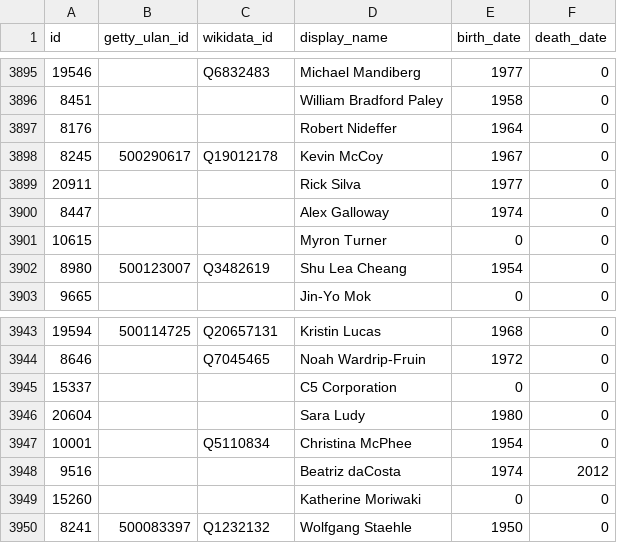
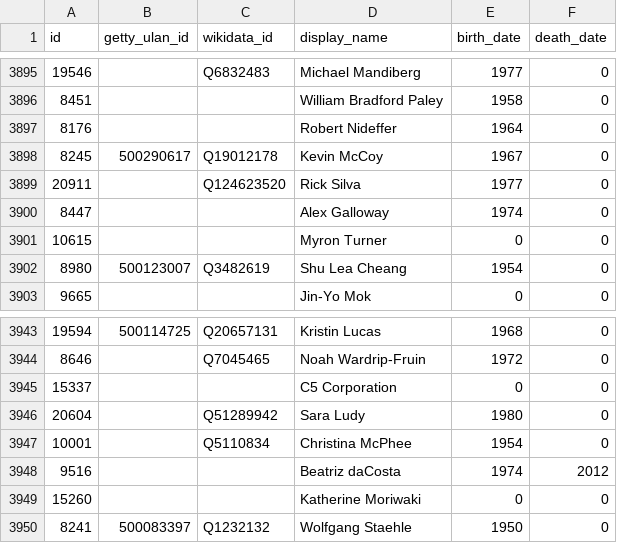
Before and after one commit to whitneymuseum/open-access, a CSV file: artists.csv, drawn as a sheet; only a part is shown, gaps mark what is left out; the diff covers the shown part only.

```diff
--- a/artists.csv
+++ b/artists.csv
@@ -3898,3 +3898,3 @@ id,getty_ulan_id,wikidata_id,display_name,birth_date,death_date
 8245,500290617,Q19012178,Kevin McCoy,1967,0
-20911,,,Rick Silva,1977,0
+20911,,Q124623520,Rick Silva,1977,0
 8447,,,Alex Galloway,1974,0
@@ -3945,3 +3945,3 @@ id,getty_ulan_id,wikidata_id,display_name,birth_date,death_date
 15337,,,C5 Corporation,0,0
-20604,,,Sara Ludy,1980,0
+20604,,Q51289942,Sara Ludy,1980,0
 10001,,Q5110834,Christina McPhee,1954,0
```
Also changed, not shown: 5 edited cells elsewhere in this file.
